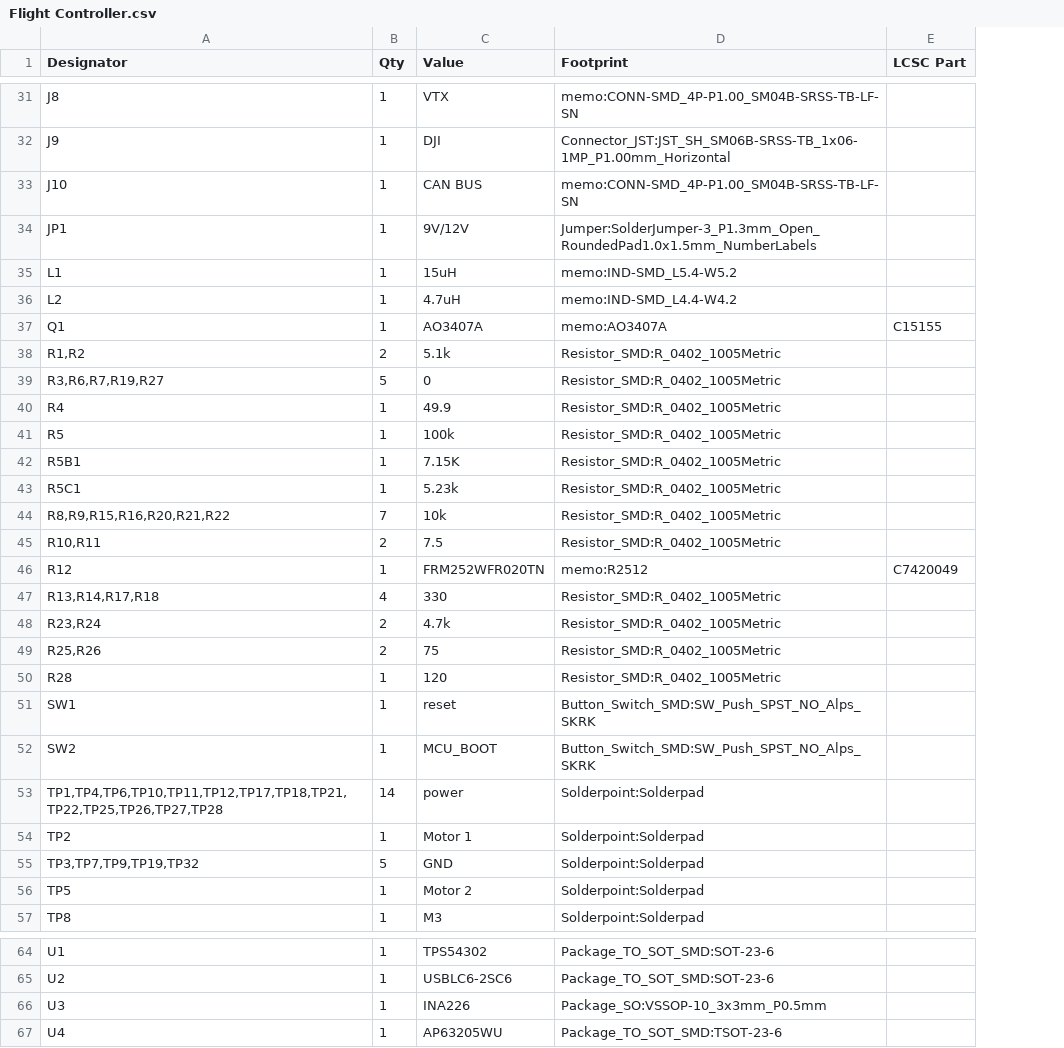
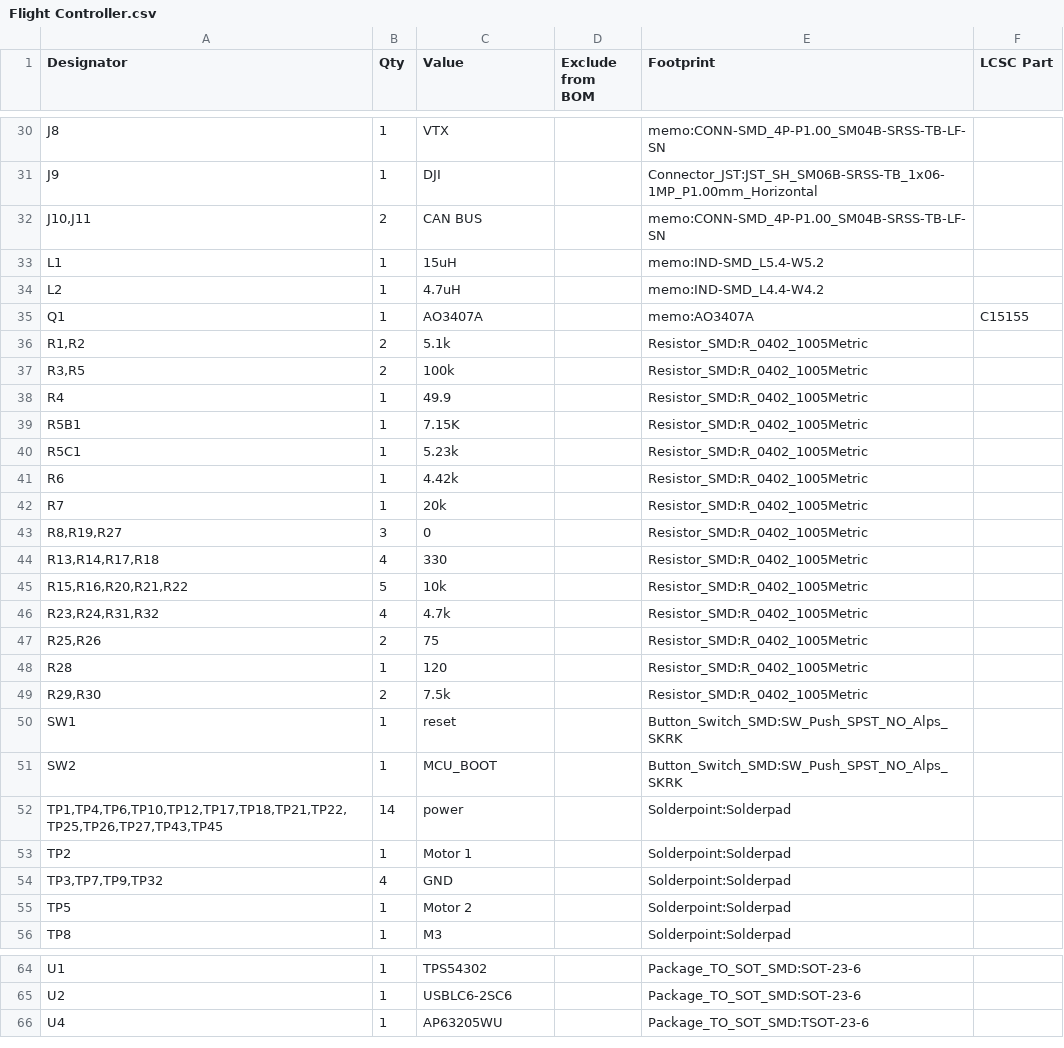
Before and after one commit to salehali22/Flight-Controller, a CSV file: Hardware/Flight Controller.csv, drawn as a sheet; only a part is shown, gaps mark what is left out; removed rows and columns are numbered as before the commit, all else as after; the diff covers the shown part only; the diff names each change by its address in the sheet, - before the commit and + after, or states it on an @@ line.

```diff
--- a/Hardware/Flight Controller.csv
+++ b/Hardware/Flight Controller.csv
+column D (Exclude from BOM), empty
-A32 (Designator): J10
+A32 (Designator): J10,J11
-B32 (Qty): 1
+B32 (Qty): 2
-row 34: JP1 | 1 | 9V/12V | Jumper:SolderJumper-3_P1.3mm_Open_RoundedPad1.0x1.5mm_NumberLabels
-row 39: R3,R6,R7,R19,R27 | 5 | 0 | Resistor_SMD:R_0402_1005Metric
+row 37: R3,R5 | 2 | 100k |  | Resistor_SMD:R_0402_1005Metric
-row 41: R5 | 1 | 100k | Resistor_SMD:R_0402_1005Metric
-row 44: R8,R9,R15,R16,R20,R21,R22 | 7 | 10k | Resistor_SMD:R_0402_1005Metric
-row 45: R10,R11 | 2 | 7.5 | Resistor_SMD:R_0402_1005Metric
-row 46: R12 | 1 | FRM252WFR020TN | memo:R2512 | C7420049
+row 41: R6 | 1 | 4.42k |  | Resistor_SMD:R_0402_1005Metric
+row 42: R7 | 1 | 20k |  | Resistor_SMD:R_0402_1005Metric
+row 43: R8,R19,R27 | 3 | 0 |  | Resistor_SMD:R_0402_1005Metric
+row 45: R15,R16,R20,R21,R22 | 5 | 10k |  | Resistor_SMD:R_0402_1005Metric
-A46 (Designator): R23,R24
+A46 (Designator): R23,R24,R31,R32
-B46 (Qty): 2
+B46 (Qty): 4
+row 49: R29,R30 | 2 | 7.5k |  | Resistor_SMD:R_0402_1005Metric
-A52 (Designator): TP1,TP4,TP6,TP10,TP11,TP12,TP17,TP18,TP21,TP22,TP25,TP26,TP27,TP28
+A52 (Designator): TP1,TP4,TP6,TP10,TP12,TP17,TP18,TP21,TP22,TP25,TP26,TP27,TP43,TP45
-A54 (Designator): TP3,TP7,TP9,TP19,TP32
+A54 (Designator): TP3,TP7,TP9,TP32
-B54 (Qty): 5
+B54 (Qty): 4
-row 66: U3 | 1 | INA226 | Package_SO:VSSOP-10_3x3mm_P0.5mm
```
Also changed, not shown: 6 added rows, 8 removed rows and 14 edited cells elsewhere in this file, 12 other files.
